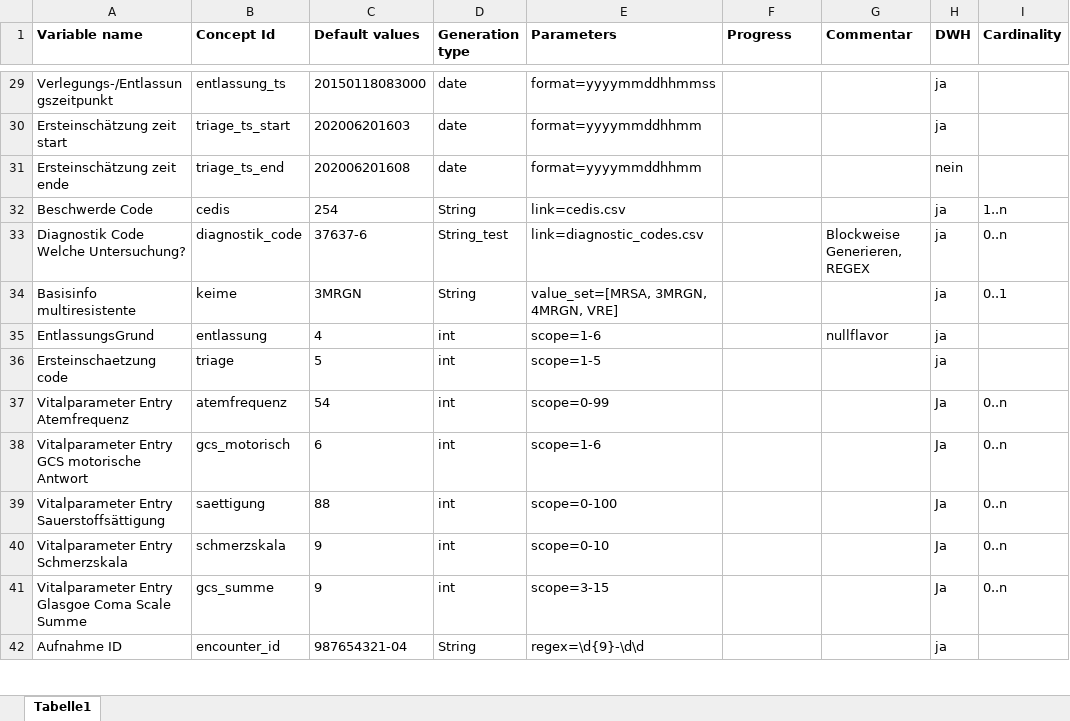
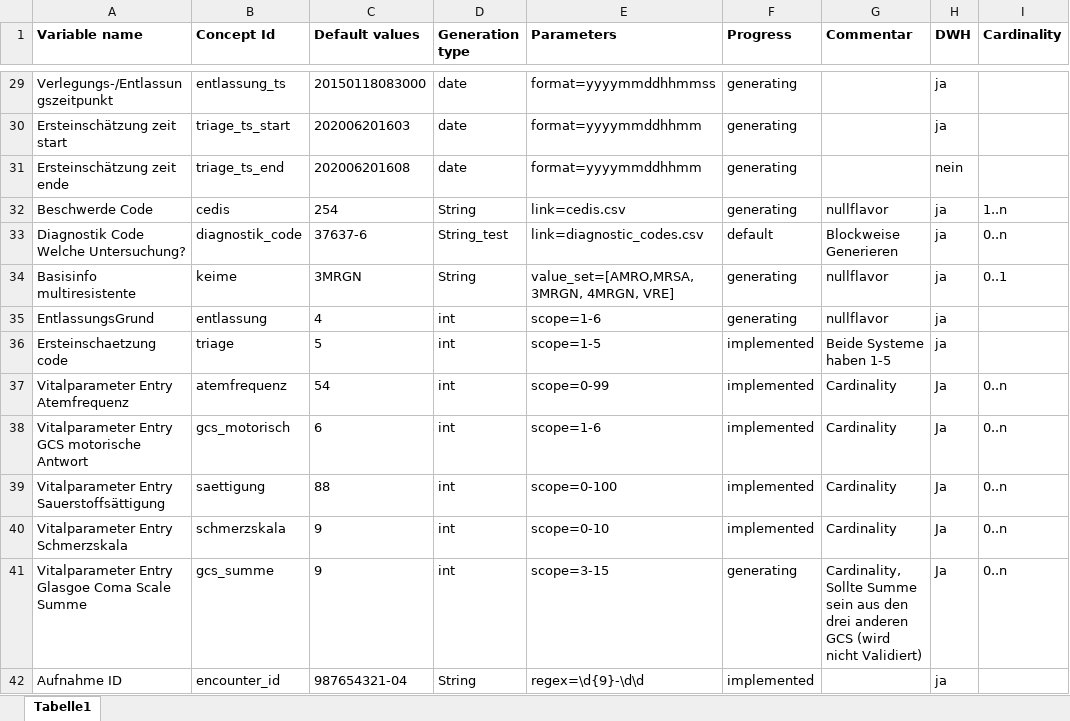
Before and after one commit to aktin/cda-test-data-generator, an Excel workbook: resources/CDAVariables.xlsx, sheet Tabelle1, drawn as a sheet; only a part is shown, gaps mark what is left out; values as stored, in another font and other column widths than the file's, no borders; the diff covers the shown part only; the diff names each change by its address in the sheet, - before the commit and + after, or states it on an @@ line.

Commit message:
Excel progress ausgefüllt und überflüssige Variablen gelöscht

```diff
--- a/resources/CDAVariables.xlsx (sheet Tabelle1)
+++ b/resources/CDAVariables.xlsx (sheet Tabelle1)
-F29:F32 (Progress): (empty)
+F29:F32 (Progress): generating
-G32 (Commentar): (empty)
+G32 (Commentar): nullflavor
-F33 (Progress): (empty)
+F33 (Progress): default
-G33 (Commentar): Blockweise Generieren, REGEX
+G33 (Commentar): Blockweise Generieren
-E34 (Parameters): value_set=[MRSA, 3MRGN, 4MRGN, VRE]
+E34 (Parameters): value_set=[AMRO,MRSA, 3MRGN, 4MRGN, VRE]
-F34:F35 (Progress): (empty)
+F34:F35 (Progress): generating
-G34 (Commentar): (empty)
+G34 (Commentar): nullflavor
-F36:F40 (Progress): (empty)
+F36:F40 (Progress): implemented
-G36 (Commentar): (empty)
+G36 (Commentar): Beide Systeme haben 1-5
-G37:G40 (Commentar): (empty)
+G37:G40 (Commentar): Cardinality
-F41 (Progress): (empty)
+F41 (Progress): generating
-G41 (Commentar): (empty)
+G41 (Commentar): Cardinality, Sollte Summe sein aus den drei anderen GCS (wird nicht Validiert)
-F42 (Progress): (empty)
+F42 (Progress): implemented
```
Also changed, not shown: 7 removed rows and 105 edited cells elsewhere in this sheet, 1 other file.
